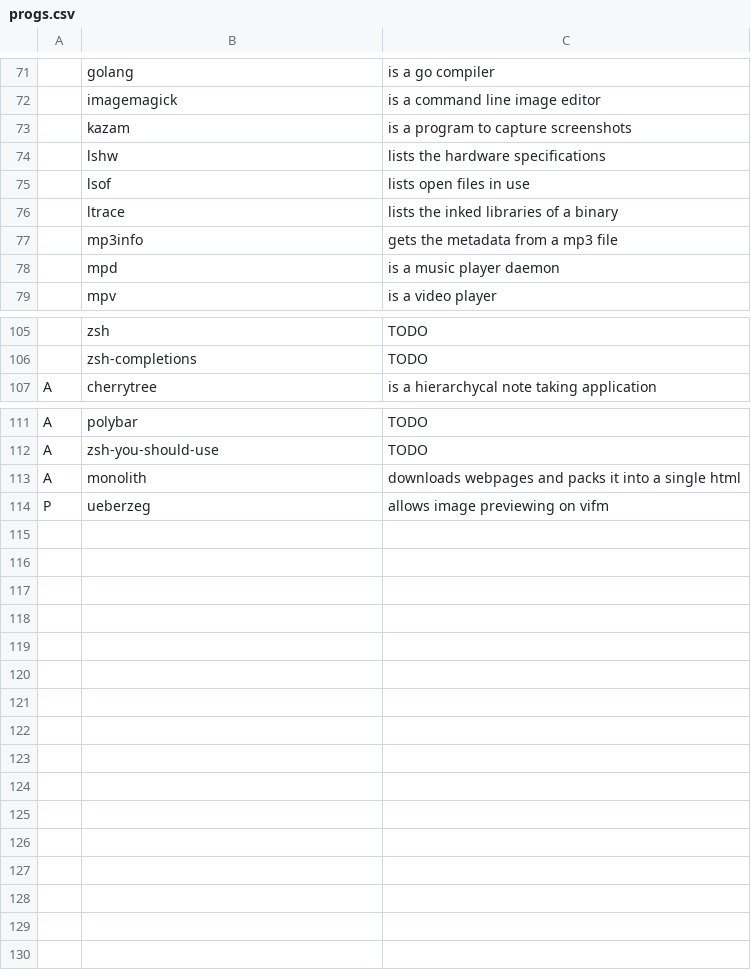
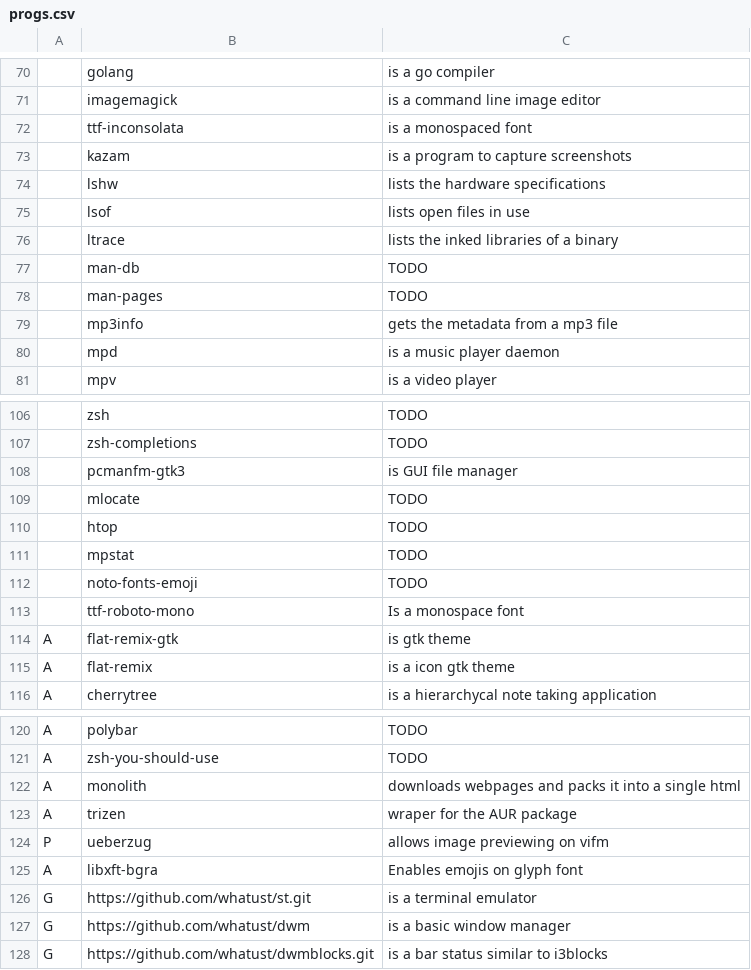
Before and after one commit to whatust/LARBS, a CSV file: progs.csv, drawn as a sheet; only a part is shown, gaps mark what is left out; addresses are those after the commit; the diff covers the shown part only; the diff names each change by its address in the sheet, - before the commit and + after, or states it on an @@ line.

Commit message:
Added custom st dwm and dwmblocks to the progs.csv list

```diff
--- a/progs.csv
+++ b/progs.csv
+row 72:  | ttf-inconsolata | is a monospaced font
+row 77:  | man-db | TODO
+row 78:  | man-pages | TODO
+row 108:  | pcmanfm-gtk3 | is GUI file manager
+row 109:  | mlocate | TODO
+row 110:  | htop | TODO
+row 111:  | mpstat | TODO
+row 112:  | noto-fonts-emoji | TODO
+row 113:  | ttf-roboto-mono | Is a monospace font
+row 114: A | flat-remix-gtk | is gtk theme
+row 115: A | flat-remix | is a icon gtk theme
+row 123: A | trizen | wraper for the AUR package
-B124: ueberzeg
+B124: ueberzug
+row 125: A | libxft-bgra | Enables emojis on glyph font
+row 126: G | https://github.com/whatust/st.git | is a terminal emulator
+row 127: G | https://github.com/whatust/dwm | is a basic window manager
+row 128: G | https://github.com/whatust/dwmblocks.git | is a bar status similar to i3blocks
```
Also changed, not shown: 2 removed rows elsewhere in this file.
